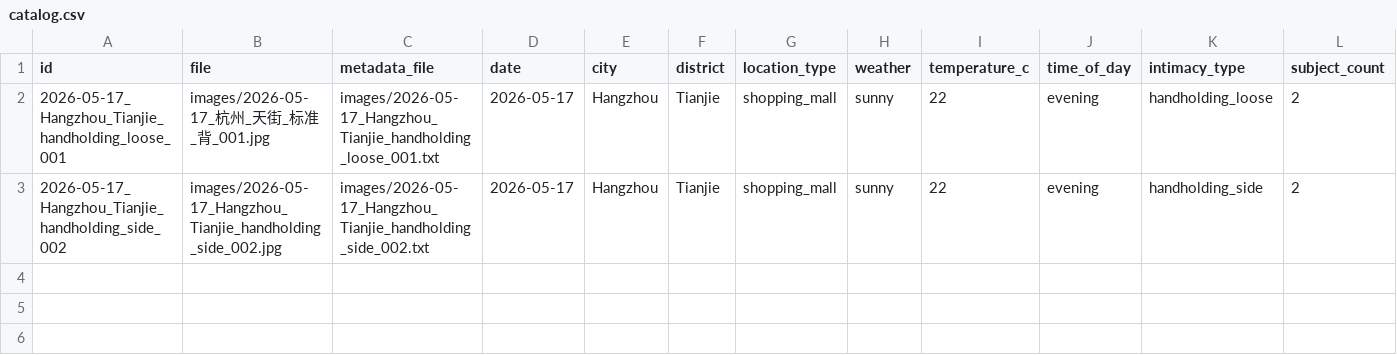
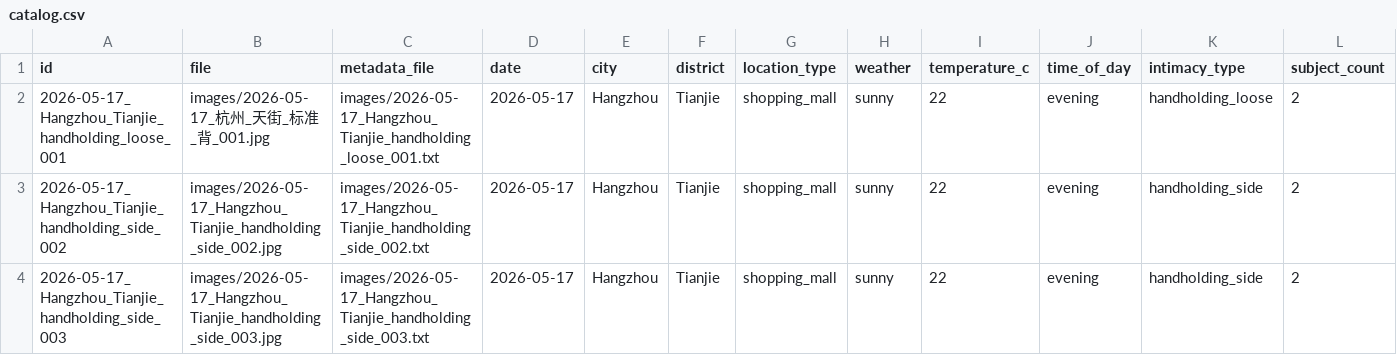
Before and after one commit to shengtai2026/HandsInPublic, a CSV file: catalog.csv, drawn as a sheet; only a part is shown; rows hold the shown columns only; the diff names each change by its address in the sheet, - before the commit and + after, or states it on an @@ line.

Commit message:
Add 003: arm in arm towards mall Entrance 3

```diff
--- a/catalog.csv
+++ b/catalog.csv
+row 4: 2026-05-17_Hangzhou_Tianjie_handholding_side_003 | images/2026-05-17_Hangzhou_Tianjie_handholding_side_003.jpg | images/2026-05-17_Hangzhou_Tianjie_handholding_side_003.txt | 2026-05-17 | Hangzhou | Tianjie | shopping_mall | sunny | 22 | evening | handholding_side | 2
```
Also changed, not shown: 3 other files.
